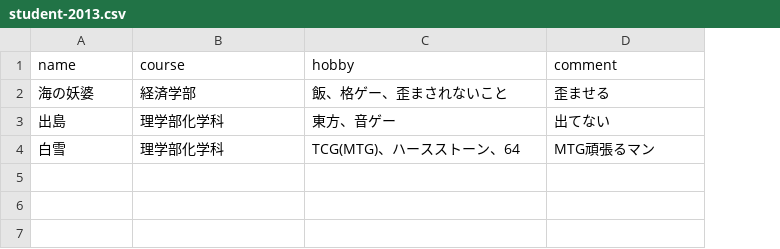
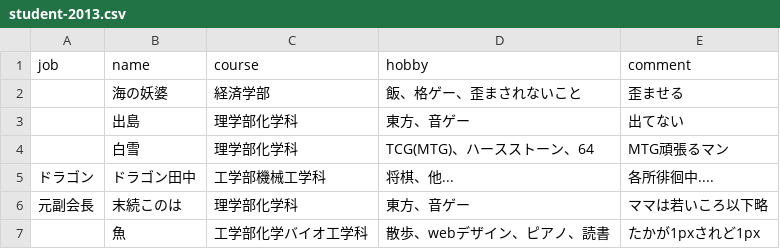
Before and after one commit to ocumcr/mcr-homepage, a CSV file: memberdata/student-2013.csv, drawn as a sheet; the diff names each change by its address in the sheet, - before the commit and + after, or states it on an @@ line.

```diff
--- a/memberdata/student-2013.csv
+++ b/memberdata/student-2013.csv
+column A (job), empty
+row 5: ドラゴン | ドラゴン田中 | 工学部機械工学科 | 将棋、他... | 各所徘徊中....
+row 6: 元副会長 | 末続このは | 理学部化学科 | 東方、音ゲー | ママは若いころ以下略
+row 7:  | 魚 | 工学部化学バイオ工学科 | 散歩、webデザイン、ピアノ、読書 | たかが1pxされど1px
```
Also changed, not shown: memberdata/student-2015.csv, memberdata/student-2016.csv, 20 other files.
